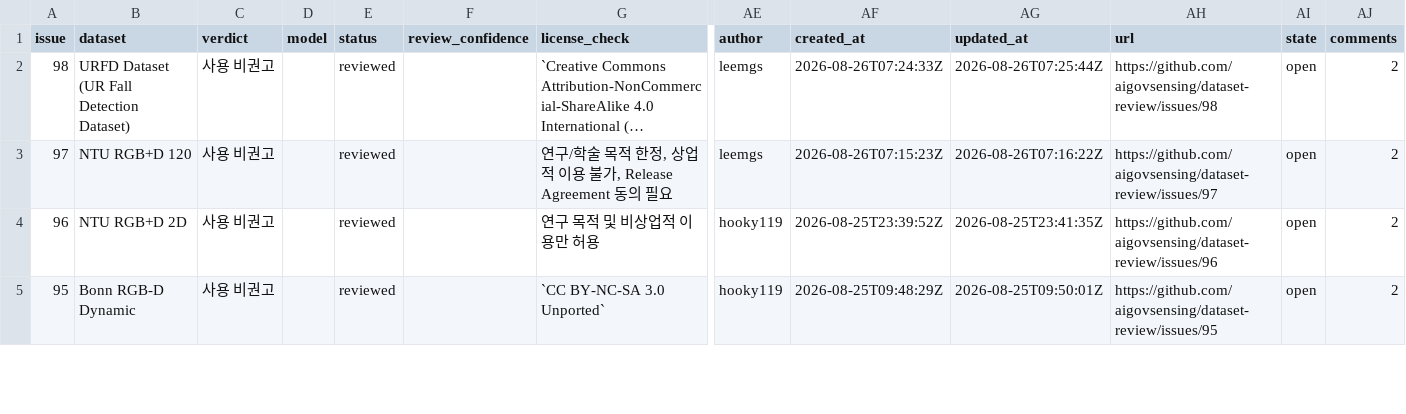
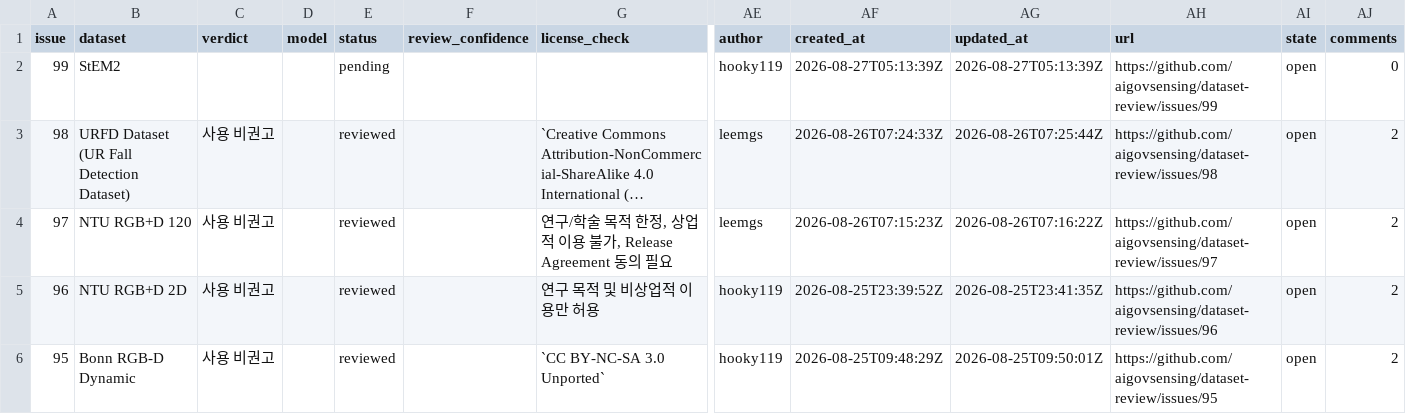
Before and after one commit to aigovsensing/dataset-review, a CSV file: docs/data/reviews.csv, drawn as a sheet; only a part is shown, gaps mark what is left out; long unchanged cells end in …; rows hold the shown columns only; the diff covers the shown part only; the diff names each change by its address in the sheet, - before the commit and + after, or states it on an @@ line.

```diff
--- a/docs/data/reviews.csv
+++ b/docs/data/reviews.csv
+row 2: 99 | StEM2 |  |  | pending |  |  | hooky119 | 2026-08-27T05:13:39Z | 2026-08-27T05:13:39Z | https://github.com/aigovsensing/dataset-review/issues/99 | open | 0
```
Also changed, not shown: 12 edited cells elsewhere in this file, 2 other files.
